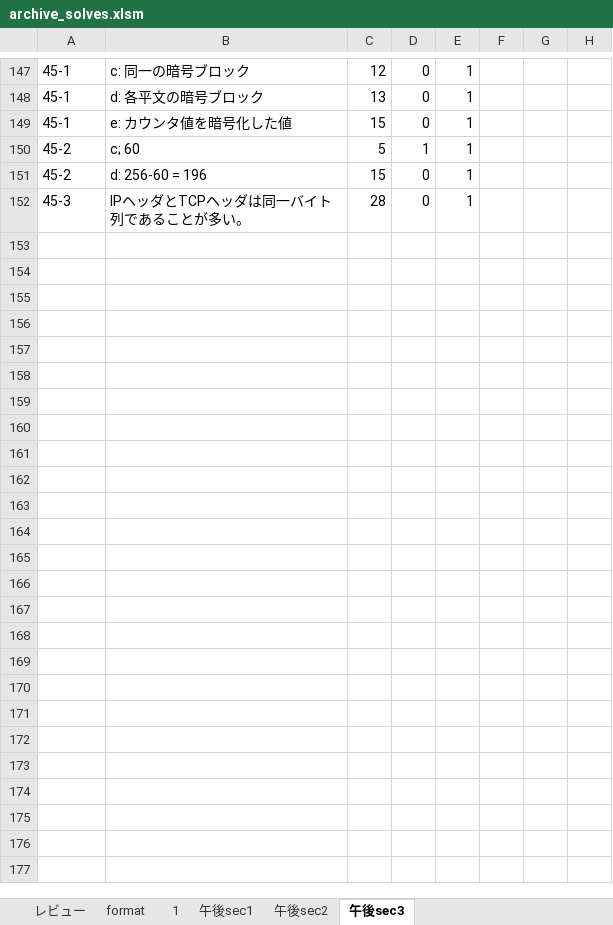
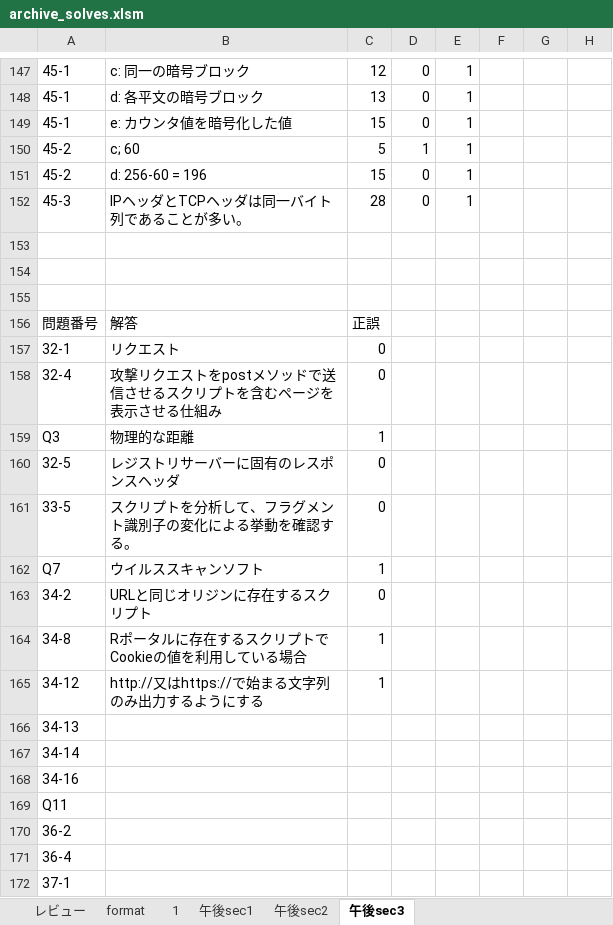
Before and after one commit to Shinichi0713/security_specialist, an Excel workbook: 2025/basic/archive_solves.xlsm, sheet 午後sec3, drawn as a sheet; only a part is shown, gaps mark what is left out; values as stored, in another font and other column widths than the file's, no borders; the diff covers the shown part only; the diff names each change by its address in the sheet, - before the commit and + after, or states it on an @@ line.

Commit message:
up

```diff
--- a/2025/basic/archive_solves.xlsm (sheet 午後sec3)
+++ b/2025/basic/archive_solves.xlsm (sheet 午後sec3)
+row 153: (empty)
+row 154: (empty)
+row 155: (empty)
+row 156: 問題番号 | 解答 | 正誤
+row 157: 32-1 | リクエスト | 0
+row 158: 32-4 | 攻撃リクエストをpostメソッドで送信させるスクリプトを含むページを表示させる仕組み | 0
+row 159: Q3 | 物理的な距離 | 1
+row 160: 32-5 | レジストリサーバーに固有のレスポンスヘッダ | 0
+row 161: 33-5 | スクリプトを分析して、フラグメント識別子の変化による挙動を確認する。 | 0
+row 162: Q7 | ウイルススキャンソフト | 1
+row 163: 34-2 | URLと同じオリジンに存在するスクリプト | 0
+row 164: 34-8 | Rポータルに存在するスクリプトでCookieの値を利用している場合 | 1
+row 165: 34-12 | http://又はhttps://で始まる文字列のみ出力するようにする | 1
+row 166: 34-13
+row 167: 34-14
+row 168: 34-16
+row 169: Q11
+row 170: 36-2
+row 171: 36-4
+row 172: 37-1
```
Also changed, not shown: 16 added rows elsewhere in this sheet.
